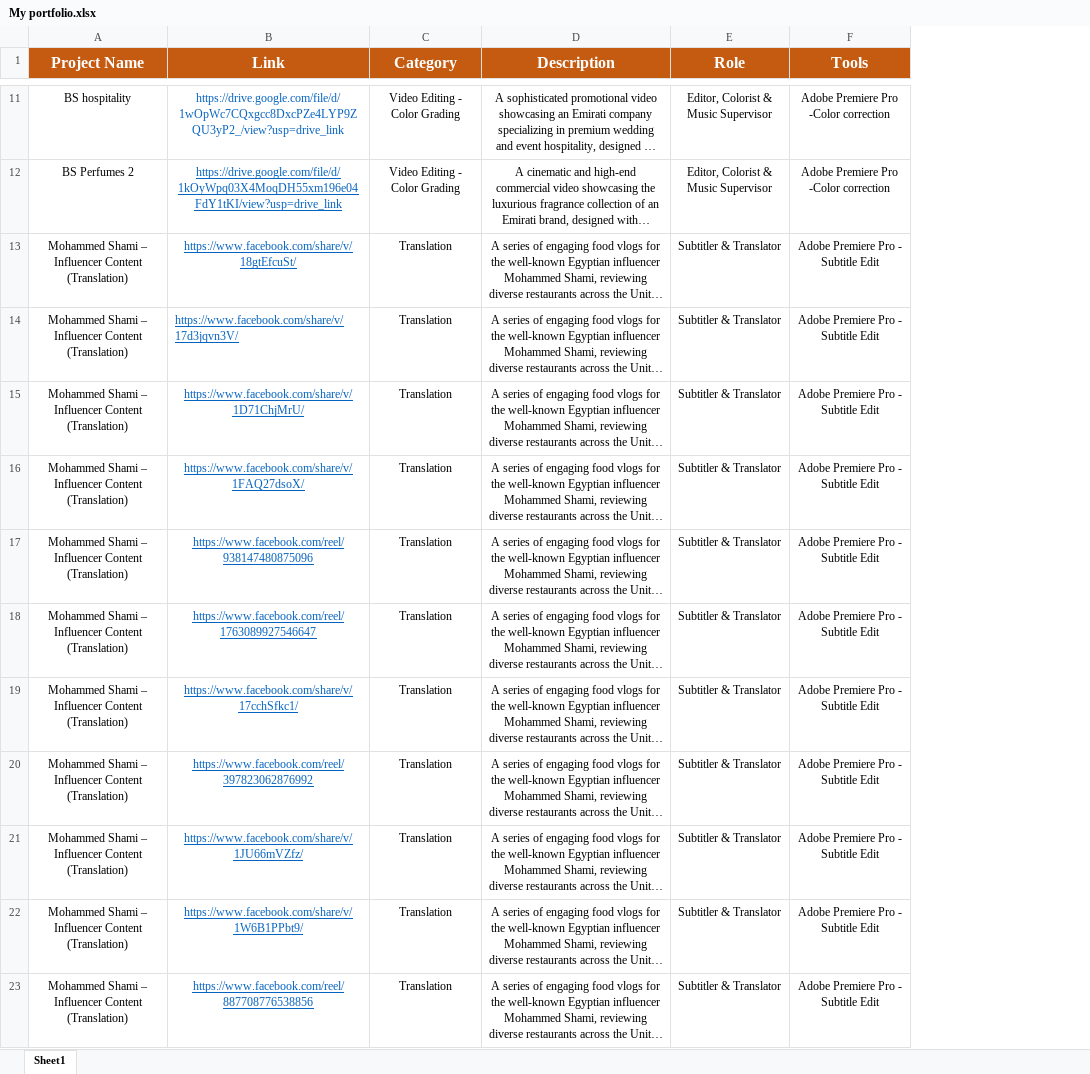
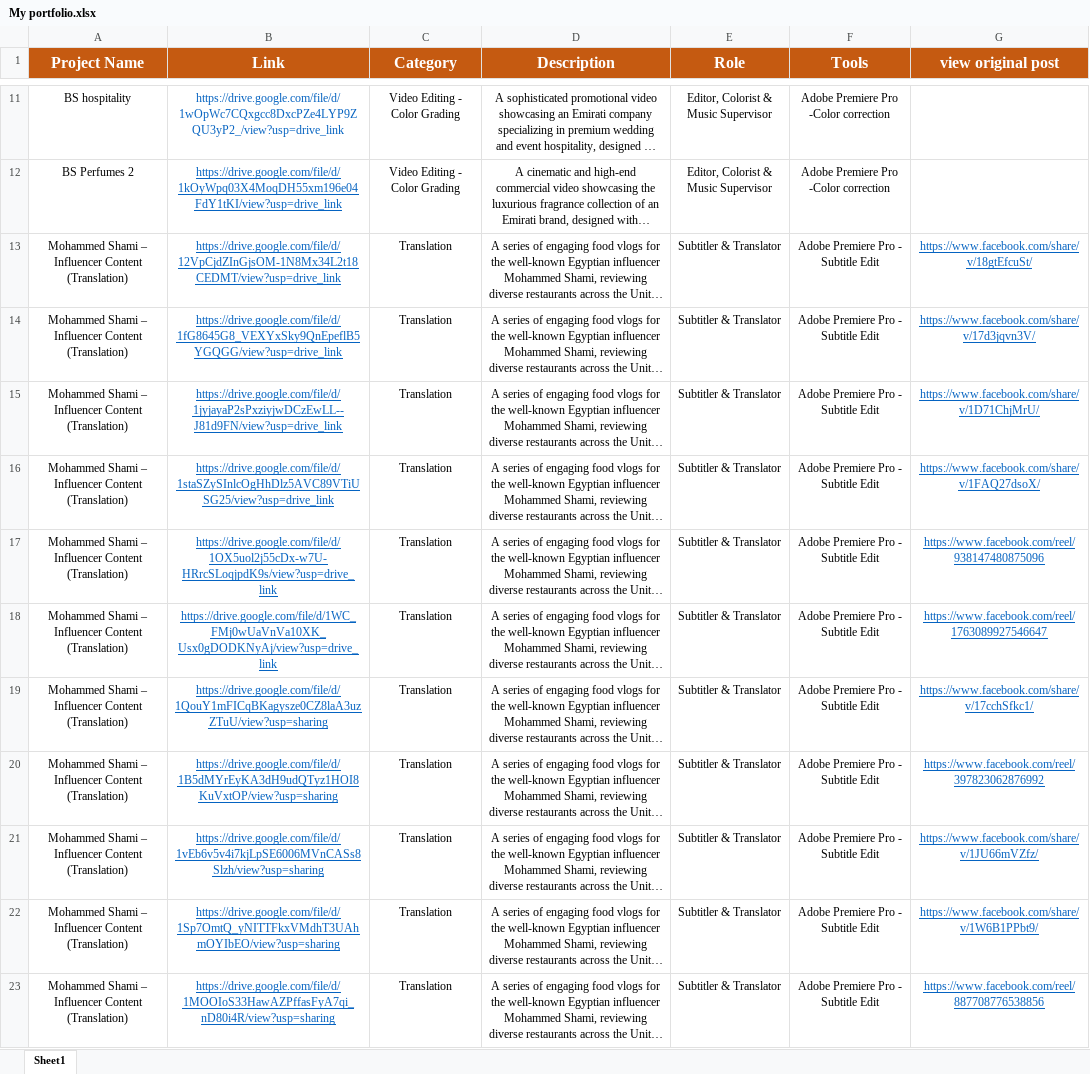
Before and after one commit to em99ve-cyber/IslamAli, an Excel workbook: My portfolio.xlsx, sheet Sheet1, drawn as a sheet; only a part is shown, gaps mark what is left out; long unchanged cells end in …; values as stored, in another font and other column widths than the file's, no borders; the diff covers the shown part only; the diff names each change by its address in the sheet, - before the commit and + after, or states it on an @@ line.

```diff
--- a/My portfolio.xlsx (sheet Sheet1)
+++ b/My portfolio.xlsx (sheet Sheet1)
+column G (view original post), rows 13-23: https://www.facebook.com/share/v/18gtEfcuSt/ | https://www.facebook.com/share/v/17d3jqvn3V/ | https://www.facebook.com/share/v/1D71ChjMrU/ | https://www.facebook.com/share/v/1FAQ27dsoX/ | https://www.facebook.com/reel/938147480875096 | https://www.facebook.com/reel/1763089927546647 | https://www.facebook.com/share/v/17cchSfkc1/ | https://www.facebook.com/reel/397823062876992 | https://www.facebook.com/share/v/1JU66mVZfz/ | https://www.facebook.com/share/v/1W6B1PPbt9/ | https://www.facebook.com/reel/887708776538856
-B13 (Link): https://www.facebook.com/share/v/18gtEfcuSt/
+B13 (Link): https://drive.google.com/file/d/12VpCjdZInGjsOM-1N8Mx34L2t18CEDMT/view?usp=drive_link
-B14 (Link): https://www.facebook.com/share/v/17d3jqvn3V/
+B14 (Link): https://drive.google.com/file/d/1fG8645G8_VEXYxSky9QnEpeflB5YGQGG/view?usp=drive_link
-B14 alignment: left
+B14 alignment: center
-B15 (Link): https://www.facebook.com/share/v/1D71ChjMrU/
+B15 (Link): https://drive.google.com/file/d/1jyjayaP2sPxziyjwDCzEwLL--J81d9FN/view?usp=drive_link
-B16 (Link): https://www.facebook.com/share/v/1FAQ27dsoX/
+B16 (Link): https://drive.google.com/file/d/1staSZySInlcOgHhDlz5AVC89VTiUSG25/view?usp=drive_link
-B17 (Link): https://www.facebook.com/reel/938147480875096
+B17 (Link): https://drive.google.com/file/d/1OX5uol2j55cDx-w7U-HRrcSLoqjpdK9s/view?usp=drive_link
-B18 (Link): https://www.facebook.com/reel/1763089927546647
+B18 (Link): https://drive.google.com/file/d/1WC_FMj0wUaVnVa10XK_Usx0gDODKNyAj/view?usp=drive_link
-B19 (Link): https://www.facebook.com/share/v/17cchSfkc1/
+B19 (Link): https://drive.google.com/file/d/1QouY1mFICqBKagysze0CZ8laA3uzZTuU/view?usp=sharing
-B20 (Link): https://www.facebook.com/reel/397823062876992
+B20 (Link): https://drive.google.com/file/d/1B5dMYrEyKA3dH9udQTyz1HOI8KuVxtOP/view?usp=sharing
-B21 (Link): https://www.facebook.com/share/v/1JU66mVZfz/
+B21 (Link): https://drive.google.com/file/d/1vEb6v5v4i7kjLpSE6006MVnCASs8Slzh/view?usp=sharing
-B22 (Link): https://www.facebook.com/share/v/1W6B1PPbt9/
+B22 (Link): https://drive.google.com/file/d/1Sp7OmtQ_yNITTFkxVMdhT3UAhmOYIbEO/view?usp=sharing
-B23 (Link): https://www.facebook.com/reel/887708776538856
+B23 (Link): https://drive.google.com/file/d/1MOOIoS33HawAZPffasFyA7qi_nD80i4R/view?usp=sharing
```
Also changed, not shown: 7 edited cells and cell formats elsewhere in this sheet, 5 other files.
